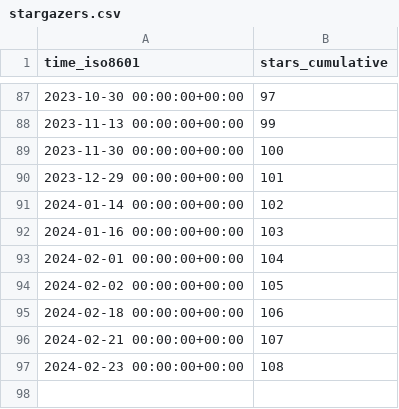
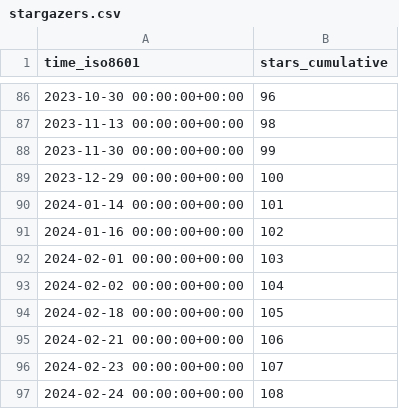
Before and after one commit to MFlowCode/stats, a CSV file: MFlowCode/MFC/ghrs-data/stargazers.csv, drawn as a sheet; only a part is shown, gaps mark what is left out; the diff covers the shown part only.

```diff
--- a/MFlowCode/MFC/ghrs-data/stargazers.csv
+++ b/MFlowCode/MFC/ghrs-data/stargazers.csv
@@ -87,11 +86,12 @@ time_iso8601,stars_cumulative
-2023-10-30 00:00:00+00:00,97
-2023-11-13 00:00:00+00:00,99
-2023-11-30 00:00:00+00:00,100
-2023-12-29 00:00:00+00:00,101
-2024-01-14 00:00:00+00:00,102
-2024-01-16 00:00:00+00:00,103
-2024-02-01 00:00:00+00:00,104
-2024-02-02 00:00:00+00:00,105
-2024-02-18 00:00:00+00:00,106
-2024-02-21 00:00:00+00:00,107
-2024-02-23 00:00:00+00:00,108
+2023-10-30 00:00:00+00:00,96
+2023-11-13 00:00:00+00:00,98
+2023-11-30 00:00:00+00:00,99
+2023-12-29 00:00:00+00:00,100
+2024-01-14 00:00:00+00:00,101
+2024-01-16 00:00:00+00:00,102
+2024-02-01 00:00:00+00:00,103
+2024-02-02 00:00:00+00:00,104
+2024-02-18 00:00:00+00:00,105
+2024-02-21 00:00:00+00:00,106
+2024-02-23 00:00:00+00:00,107
+2024-02-24 00:00:00+00:00,108
```
Also changed, not shown: 1 removed row and 53 edited cells elsewhere in this file.
